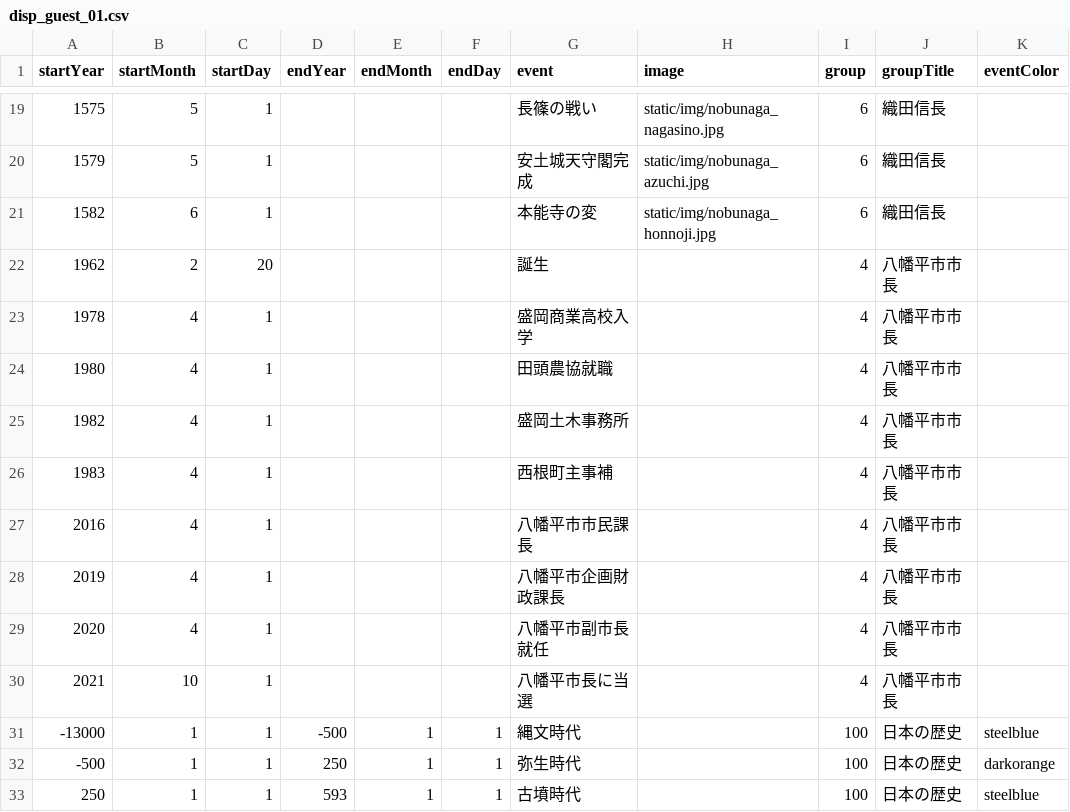
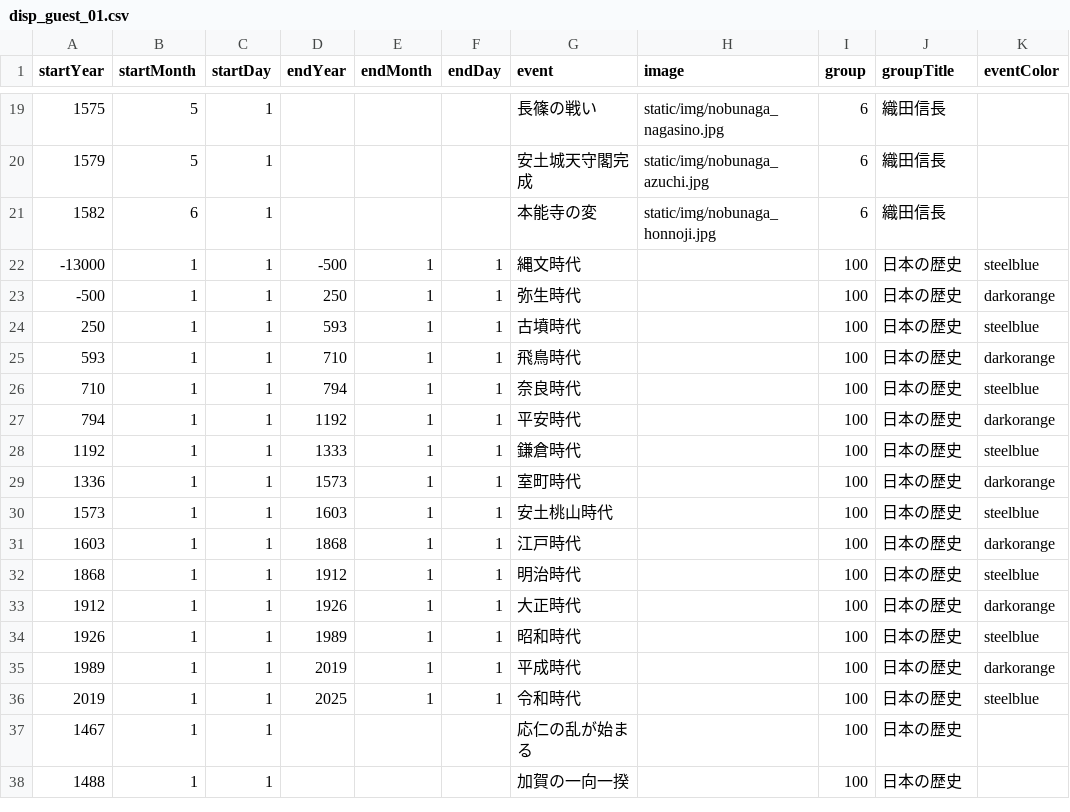
Before and after one commit to oue-s/PEV002, a CSV file: static/data/disp_guest_01.csv, drawn as a sheet; only a part is shown, gaps mark what is left out; the shorter side is filled out with more unchanged rows.

Commit message:
image onoff

```diff
--- a/static/data/disp_guest_01.csv
+++ b/static/data/disp_guest_01.csv
@@ -21,11 +21,2 @@
 1582,6,1,,,,本能寺の変,static/img/nobunaga_honnoji.jpg,6,織田信長,
-1962,2,20,,,,誕生,,4,八幡平市市長,
-1978,4,1,,,,盛岡商業高校入学,,4,八幡平市市長,
-1980,4,1,,,,田頭農協就職,,4,八幡平市市長,
-1982,4,1,,,,盛岡土木事務所,,4,八幡平市市長,
-1983,4,1,,,,西根町主事補,,4,八幡平市市長,
-2016,4,1,,,,八幡平市市民課長,,4,八幡平市市長,
-2019,4,1,,,,八幡平市企画財政課長,,4,八幡平市市長,
-2020,4,1,,,,八幡平市副市長就任,,4,八幡平市市長,
-2021,10,1,,,,八幡平市長に当選,,4,八幡平市市長,
 -13000,1,1,-500,1,1,縄文時代,,100,日本の歴史,steelblue
```
Also changed, not shown: 3 other files.
